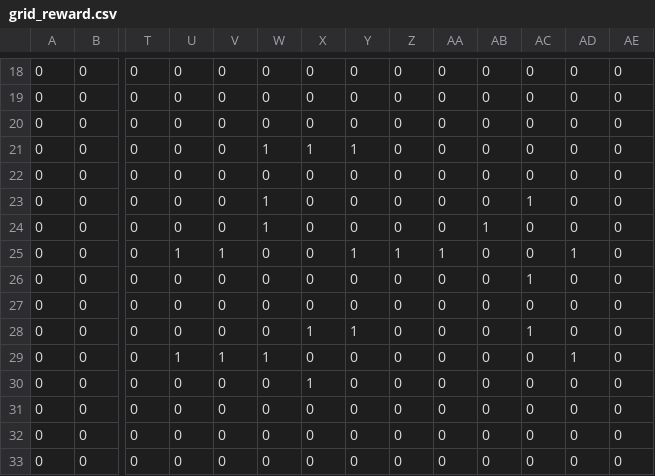
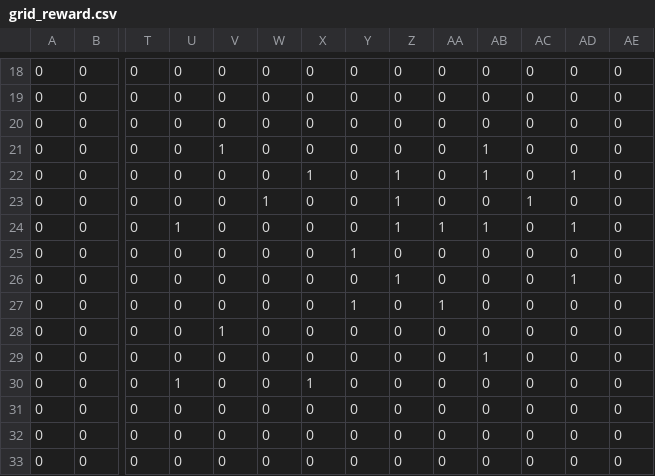
Before and after one commit to mcenek/cognitiveABM, a CSV file: Examples/HillClimberABMExample/layers/grid_reward.csv, drawn as a sheet; only a part is shown, gaps mark what is left out; the diff names each change by its address in the sheet, - before the commit and + after, or states it on an @@ line.

```diff
--- a/Examples/HillClimberABMExample/layers/grid_reward.csv
+++ b/Examples/HillClimberABMExample/layers/grid_reward.csv
-V21: 0
+V21: 1
-W21: 1
+W21: 0
-X21: 1
+X21: 0
-Y21: 1
+Y21: 0
-AB21:AB22: 0
+AB21:AB22: 1
-X22: 0
+X22: 1
-Z22:Z24: 0
+Z22:Z24: 1
-AD22: 0
+AD22: 1
-U24: 0
+U24: 1
-W24: 1
+W24: 0
-AA24: 0
+AA24: 1
-AD24: 0
+AD24: 1
-U25: 1
+U25: 0
-V25: 1
+V25: 0
-Z25: 1
+Z25: 0
-AA25: 1
+AA25: 0
-AD25: 1
+AD25: 0
-Z26: 0
+Z26: 1
-AC26: 1
+AC26: 0
-AD26: 0
+AD26: 1
-Y27: 0
+Y27: 1
-AA27: 0
+AA27: 1
-V28: 0
+V28: 1
-X28: 1
+X28: 0
-Y28: 1
+Y28: 0
-AC28: 1
+AC28: 0
-U29: 1
+U29: 0
-V29: 1
+V29: 0
-W29: 1
+W29: 0
-AB29: 0
+AB29: 1
-AD29: 1
+AD29: 0
-U30: 0
+U30: 1
```
Also changed, not shown: Examples/HillClimberABMExample/layers/landscape_reward.csv, Examples/HillClimberABMExample/layers/moatGauss_reward.csv, 7 other files.
